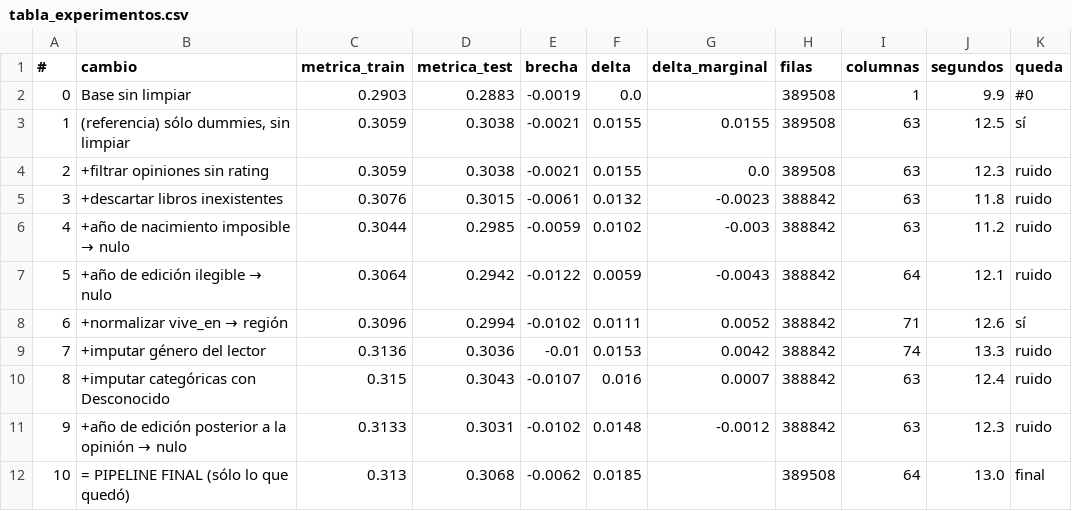
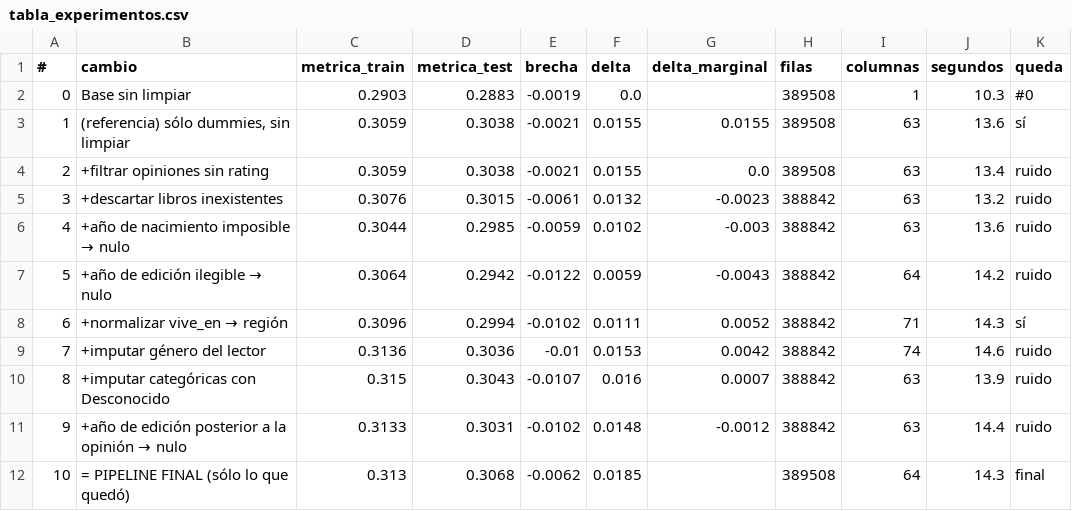
Before and after one commit to NachoH98/What_Book_Do_I_Read, a CSV file: resultados/tabla_experimentos.csv, drawn as a sheet.

```diff
--- a/resultados/tabla_experimentos.csv
+++ b/resultados/tabla_experimentos.csv
@@ -1,12 +1,12 @@
 #,cambio,metrica_train,metrica_test,brecha,delta,delta_marginal,filas,columnas,segundos,queda
-0,Base sin limpiar,0.2903,0.2883,-0.0019,0.0,,389508,1,9.9,#0
-1,"(referencia) sólo dummies, sin limpiar",0.3059,0.3038,-0.0021,0.0155,0.0155,389508,63,12.5,sí
-2,+filtrar opiniones sin rating,0.3059,0.3038,-0.0021,0.0155,0.0,389508,63,12.3,ruido
-3,+descartar libros inexistentes,0.3076,0.3015,-0.0061,0.0132,-0.0023,388842,63,11.8,ruido
-4,+año de nacimiento imposible → nulo,0.3044,0.2985,-0.0059,0.0102,-0.003,388842,63,11.2,ruido
-5,+año de edición ilegible → nulo,0.3064,0.2942,-0.0122,0.0059,-0.0043,388842,64,12.1,ruido
-6,+normalizar vive_en → región,0.3096,0.2994,-0.0102,0.0111,0.0052,388842,71,12.6,sí
-7,+imputar género del lector,0.3136,0.3036,-0.01,0.0153,0.0042,388842,74,13.3,ruido
-8,+imputar categóricas con Desconocido,0.315,0.3043,-0.0107,0.016,0.0007,388842,63,12.4,ruido
-9,+año de edición posterior a la opinión → nulo,0.3133,0.3031,-0.0102,0.0148,-0.0012,388842,63,12.3,ruido
-10,= PIPELINE FINAL (sólo lo que quedó),0.313,0.3068,-0.0062,0.0185,,389508,64,13.0,final
+0,Base sin limpiar,0.2903,0.2883,-0.0019,0.0,,389508,1,10.3,#0
+1,"(referencia) sólo dummies, sin limpiar",0.3059,0.3038,-0.0021,0.0155,0.0155,389508,63,13.6,sí
+2,+filtrar opiniones sin rating,0.3059,0.3038,-0.0021,0.0155,0.0,389508,63,13.4,ruido
+3,+descartar libros inexistentes,0.3076,0.3015,-0.0061,0.0132,-0.0023,388842,63,13.2,ruido
+4,+año de nacimiento imposible → nulo,0.3044,0.2985,-0.0059,0.0102,-0.003,388842,63,13.6,ruido
+5,+año de edición ilegible → nulo,0.3064,0.2942,-0.0122,0.0059,-0.0043,388842,64,14.2,ruido
+6,+normalizar vive_en → región,0.3096,0.2994,-0.0102,0.0111,0.0052,388842,71,14.3,sí
+7,+imputar género del lector,0.3136,0.3036,-0.01,0.0153,0.0042,388842,74,14.6,ruido
+8,+imputar categóricas con Desconocido,0.315,0.3043,-0.0107,0.016,0.0007,388842,63,13.9,ruido
+9,+año de edición posterior a la opinión → nulo,0.3133,0.3031,-0.0102,0.0148,-0.0012,388842,63,14.4,ruido
+10,= PIPELINE FINAL (sólo lo que quedó),0.313,0.3068,-0.0062,0.0185,,389508,64,14.3,final
```
Also changed, not shown: 3 other files.
